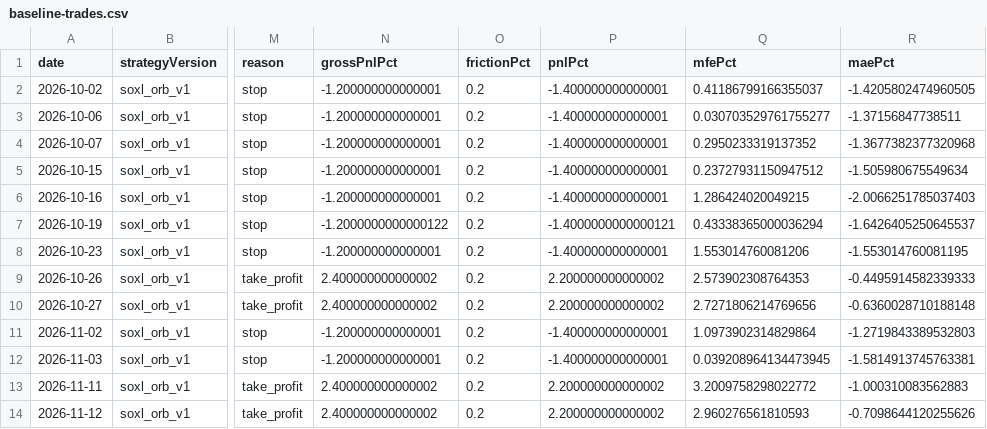
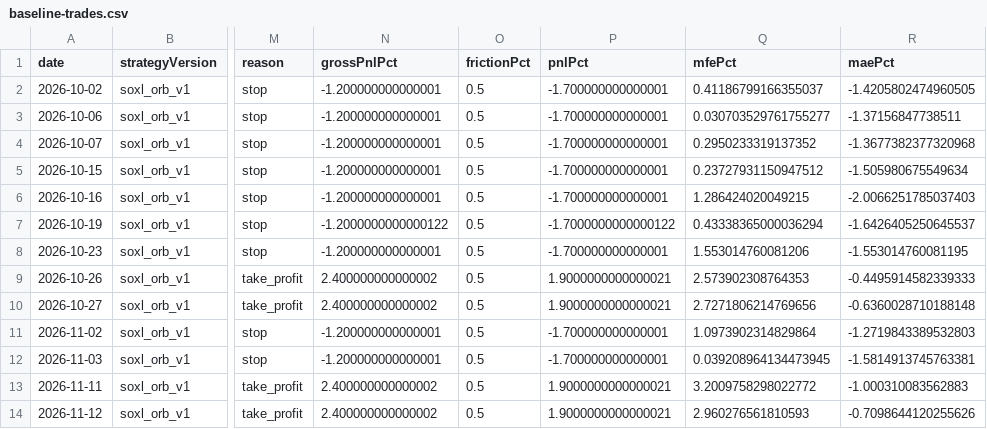
Before and after one commit to jkdevjob/jkquant, a CSV file: data/soxl-research/baseline-trades.csv, drawn as a sheet; only a part is shown, gaps mark what is left out; the diff names each change by its address in the sheet, - before the commit and + after, or states it on an @@ line.

```diff
--- a/data/soxl-research/baseline-trades.csv
+++ b/data/soxl-research/baseline-trades.csv
-O2:O14 (frictionPct): 0.2
+O2:O14 (frictionPct): 0.5
-P2:P6 (pnlPct): -1.400000000000001
+P2:P6 (pnlPct): -1.700000000000001
-P7 (pnlPct): -1.4000000000000121
+P7 (pnlPct): -1.7000000000000122
-P8 (pnlPct): -1.400000000000001
+P8 (pnlPct): -1.700000000000001
-P9:P10 (pnlPct): 2.200000000000002
+P9:P10 (pnlPct): 1.9000000000000021
-P11:P12 (pnlPct): -1.400000000000001
+P11:P12 (pnlPct): -1.700000000000001
-P13:P14 (pnlPct): 2.200000000000002
+P13:P14 (pnlPct): 1.9000000000000021
```
Also changed, not shown: data/soxl-research/baseline-decisions.csv, 3 other files.
